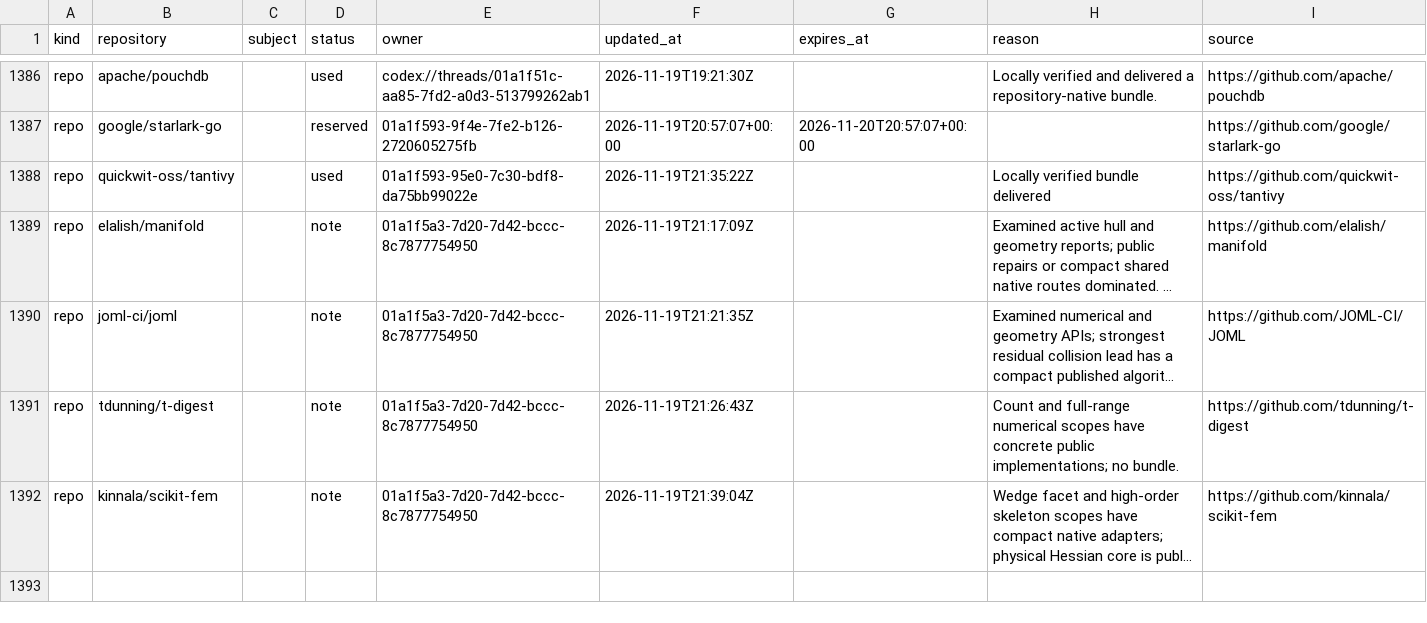
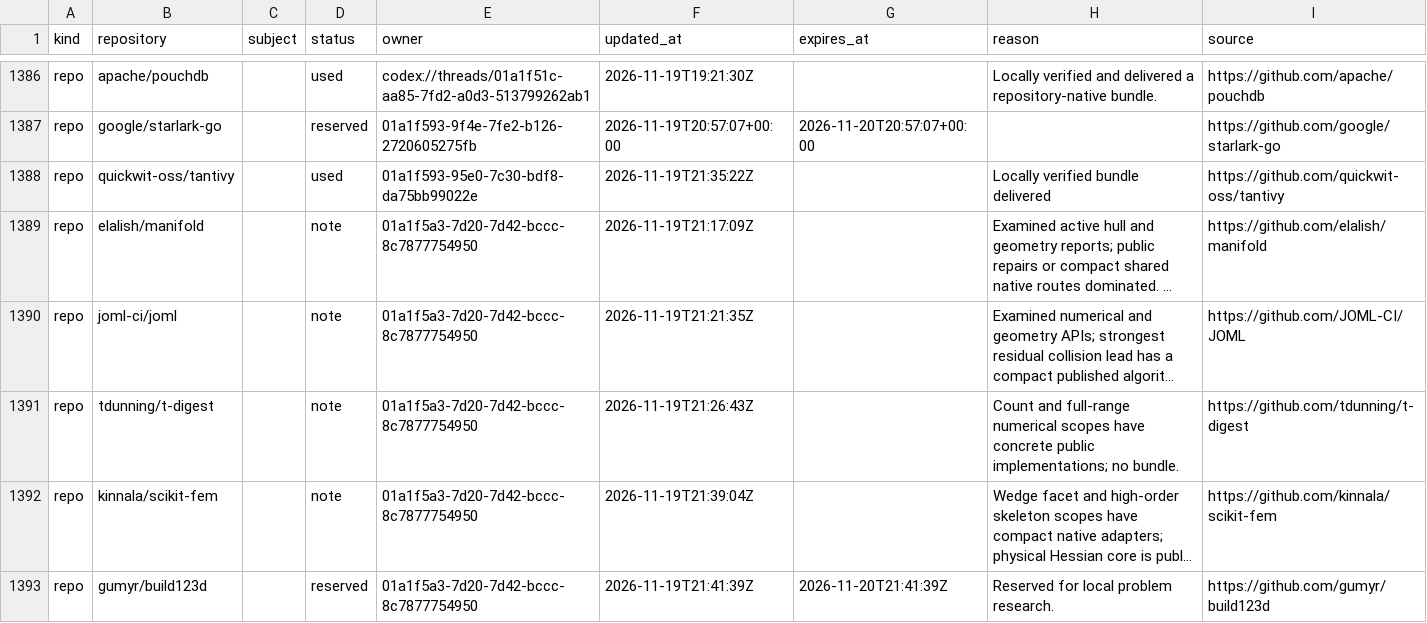
Before and after one commit to samridh-girdhar/disallowed-repos, a CSV file: registry.csv, drawn as a sheet; only a part is shown, gaps mark what is left out; long unchanged cells end in …; the diff names each change by its address in the sheet, - before the commit and + after, or states it on an @@ line.

Commit message:
Reserve build123d for geometry problem research

```diff
--- a/registry.csv
+++ b/registry.csv
+row 1393: repo | gumyr/build123d |  | reserved | 01a1f5a3-7d20-7d42-bccc-8c7877754950 | 2026-11-19T21:41:39Z | 2026-11-20T21:41:39Z | Reserved for local problem research. | https://github.com/gumyr/build123d
```
